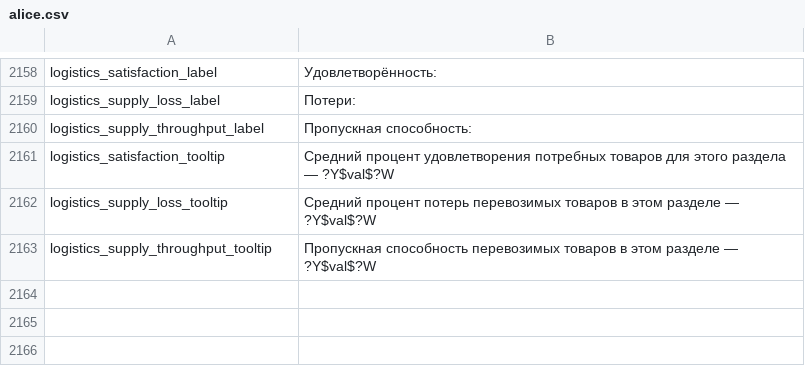
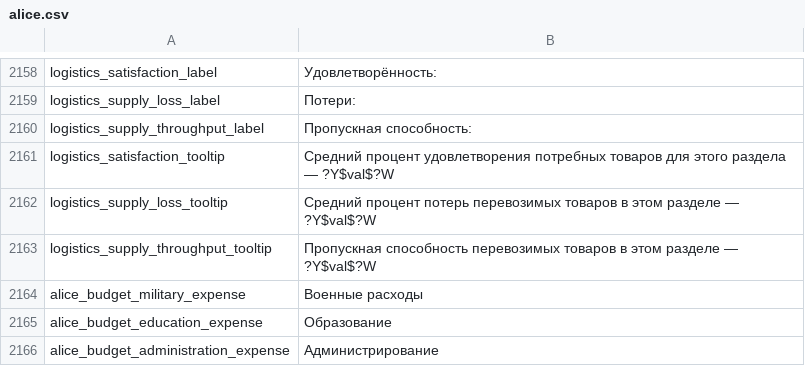
Before and after one commit to latypkasymkiller/Project-Alice-AI-changes, a CSV file: assets/localisation/ru-RU/alice.csv, drawn as a sheet; only a part is shown, gaps mark what is left out.

Commit message:
ru-RU: translate the three new upstream budget section keys

```diff
--- a/assets/localisation/ru-RU/alice.csv
+++ b/assets/localisation/ru-RU/alice.csv
@@ -2163 +2163,4 @@ logistics_supply_loss_tooltip;Средний процент потерь пер
 logistics_supply_throughput_tooltip;Пропускная способность перевозимых товаров в этом разделе — ?Y$val$?W
+alice_budget_military_expense;Военные расходы
+alice_budget_education_expense;Образование
+alice_budget_administration_expense;Администрирование
```
